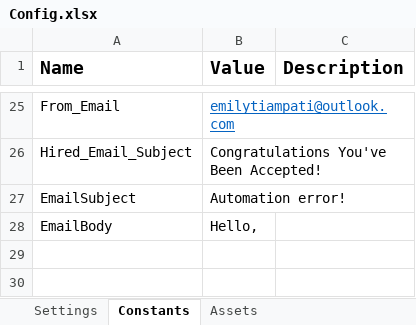
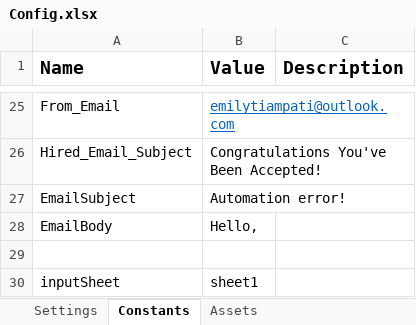
Before and after one commit to FreddieMwau/OnboardingEmailHandler, an Excel workbook: Data/Config.xlsx, sheet Constants, drawn as a sheet; only a part is shown, gaps mark what is left out; values as stored, in another font and other column widths than the file's, no borders; the diff names each change by its address in the sheet, - before the commit and + after, or states it on an @@ line.

Commit message:
updating the candidate summary list file #3

```diff
--- a/Data/Config.xlsx (sheet Constants)
+++ b/Data/Config.xlsx (sheet Constants)
+row 29: (empty)
+row 30: inputSheet | sheet1
```
Also changed, not shown: 4 other files.
